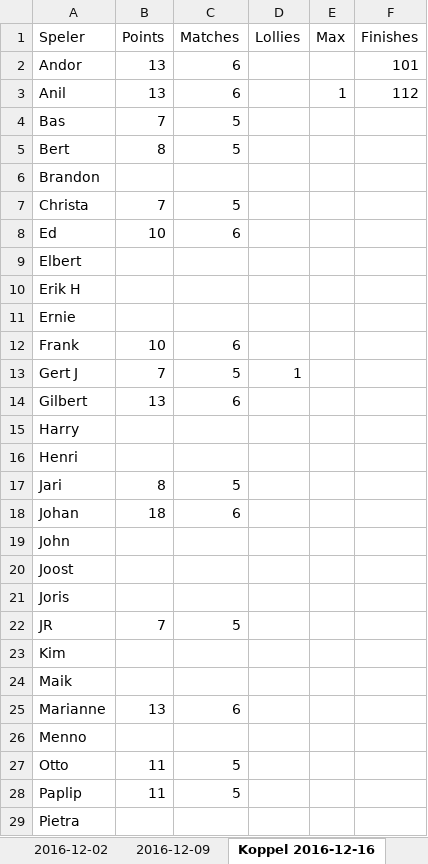
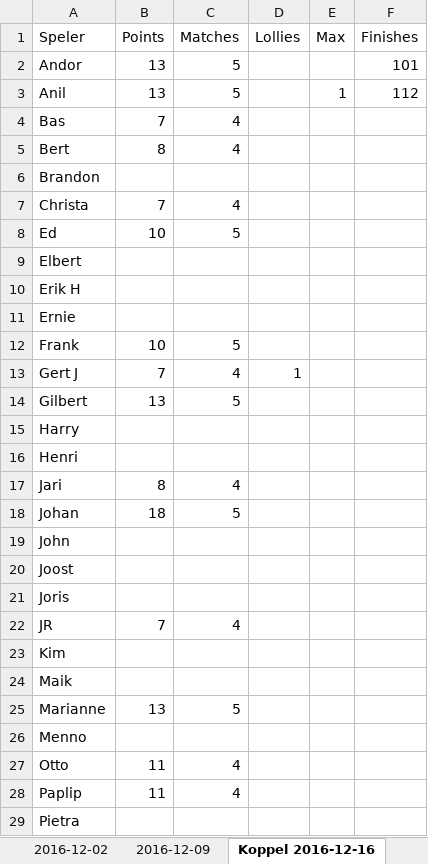
Before and after one commit to basbloemsaat/dartsense, an Excel workbook: data/Austerlitz_seizoen_2016-2017.xlsx, sheet Koppel 2016-12-16, drawn as a sheet; only a part is shown; values as stored, in another font and other column widths than the file's, no borders; the diff covers the shown part only; the diff names each change by its address in the sheet, - before the commit and + after, or states it on an @@ line.

```diff
--- a/data/Austerlitz_seizoen_2016-2017.xlsx (sheet Koppel 2016-12-16)
+++ b/data/Austerlitz_seizoen_2016-2017.xlsx (sheet Koppel 2016-12-16)
-C2:C3 (Matches): 6
+C2:C3 (Matches): 5
-C4:C5 (Matches): 5
+C4:C5 (Matches): 4
-C7 (Matches): 5
+C7 (Matches): 4
-C8 (Matches): 6
+C8 (Matches): 5
-C12 (Matches): 6
+C12 (Matches): 5
-C13 (Matches): 5
+C13 (Matches): 4
-C14 (Matches): 6
+C14 (Matches): 5
-C17 (Matches): 5
+C17 (Matches): 4
-C18 (Matches): 6
+C18 (Matches): 5
-C22 (Matches): 5
+C22 (Matches): 4
-C25 (Matches): 6
+C25 (Matches): 5
-C27:C28 (Matches): 5
+C27:C28 (Matches): 4
```
Also changed, not shown: 1 edited cell elsewhere in this sheet, other sheet tabs, 1 other file.
